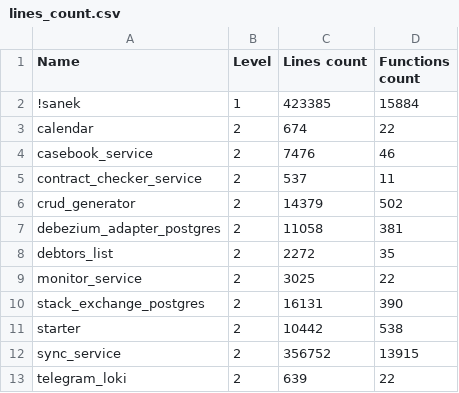
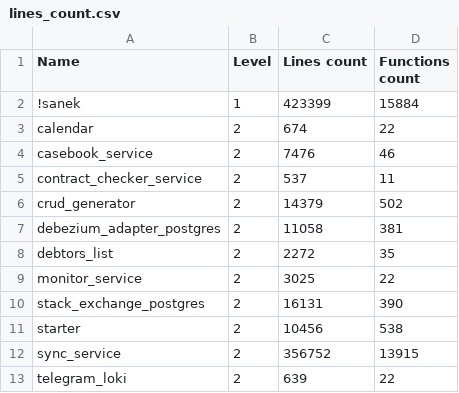
Before and after one commit to ManyakRus/go_lines_count, a CSV file: examples/lines_count.csv, drawn as a sheet.

```diff
--- a/examples/lines_count.csv
+++ b/examples/lines_count.csv
@@ -1,3 +1,3 @@
 "Name";Level;Lines count;Functions count
-"!sanek";1;423385;15884
+"!sanek";1;423399;15884
 "calendar";2;674;22
@@ -10,3 +10,3 @@
 "stack_exchange_postgres";2;16131;390
-"starter";2;10442;538
+"starter";2;10456;538
 "sync_service";2;356752;13915
```
Also changed, not shown: 1 other file.
